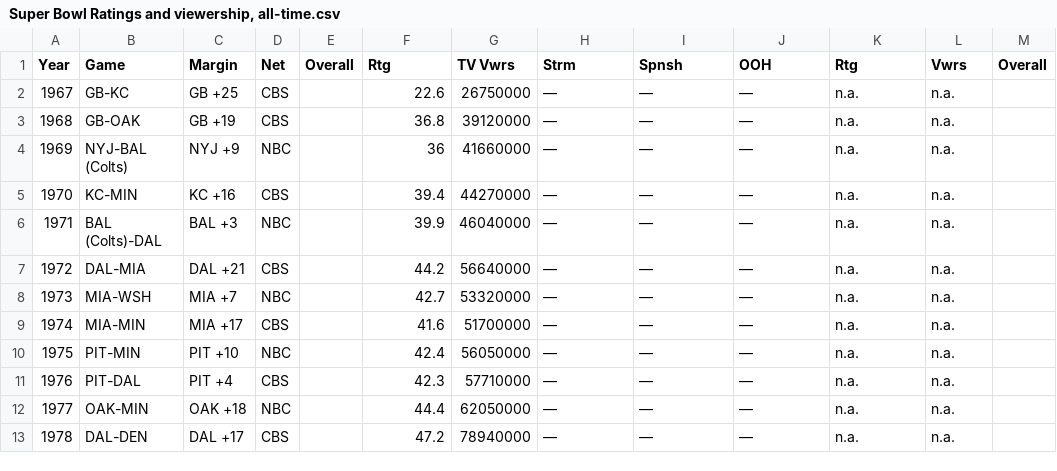
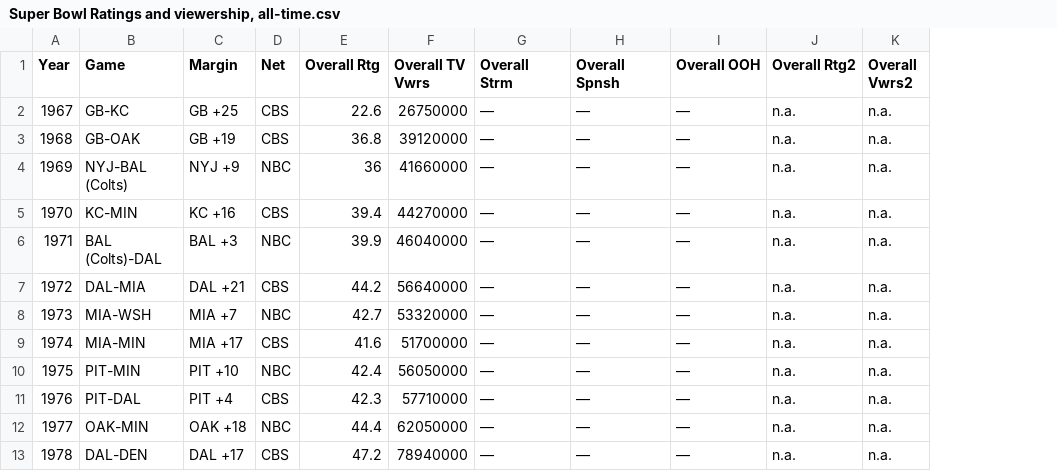
Before and after one commit to JackyUT2023/project1_group6, a CSV file: Resources/Super Bowl Ratings and viewership, all-time.csv, drawn as a sheet; only a part is shown; removed rows and columns are numbered as before the commit, all else as after; the diff names each change by its address in the sheet, - before the commit and + after, or states it on an @@ line.

```diff
--- a/Resources/Super Bowl Ratings and viewership, all-time.csv
+++ b/Resources/Super Bowl Ratings and viewership, all-time.csv
-column E (Overall), empty
-column M (Overall), empty
-E1: Rtg
+E1: Overall Rtg
-F1: TV Vwrs
+F1: Overall TV Vwrs
-G1: Strm
+G1: Overall Strm
-H1: Spnsh
+H1: Overall Spnsh
-I1: OOH
+I1: Overall OOH
-J1: Rtg
+J1: Overall Rtg2
-K1: Vwrs
+K1: Overall Vwrs2
```
Also changed, not shown: 10 other files.
